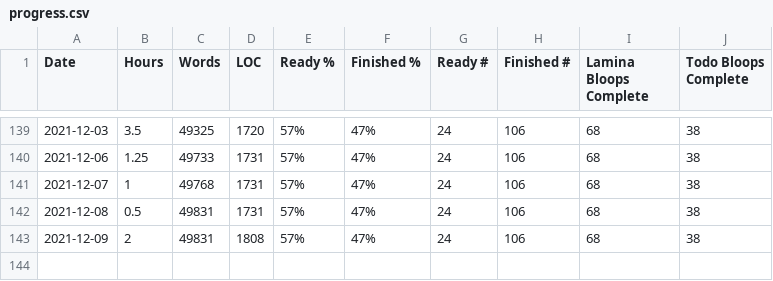
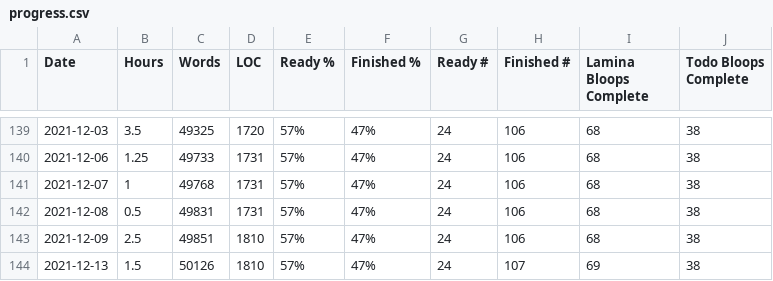
Before and after one commit to tobek/laminae, a CSV file: utils/progress.csv, drawn as a sheet; only a part is shown, gaps mark what is left out.

```diff
--- a/utils/progress.csv
+++ b/utils/progress.csv
@@ -142,2 +142,3 @@ Date,Hours,Words,LOC,Ready %,Finished %,Ready #,Finished #,Lamina Bloops Complet
 2021-12-08,0.5,49831,1731,57%,47%,24,106,68,38
-2021-12-09,2,49831,1808,57%,47%,24,106,68,38
+2021-12-09,2.5,49851,1810,57%,47%,24,106,68,38
+2021-12-13,1.5,50126,1810,57%,47%,24,107,69,38
```
Also changed, not shown: 8 other files.
